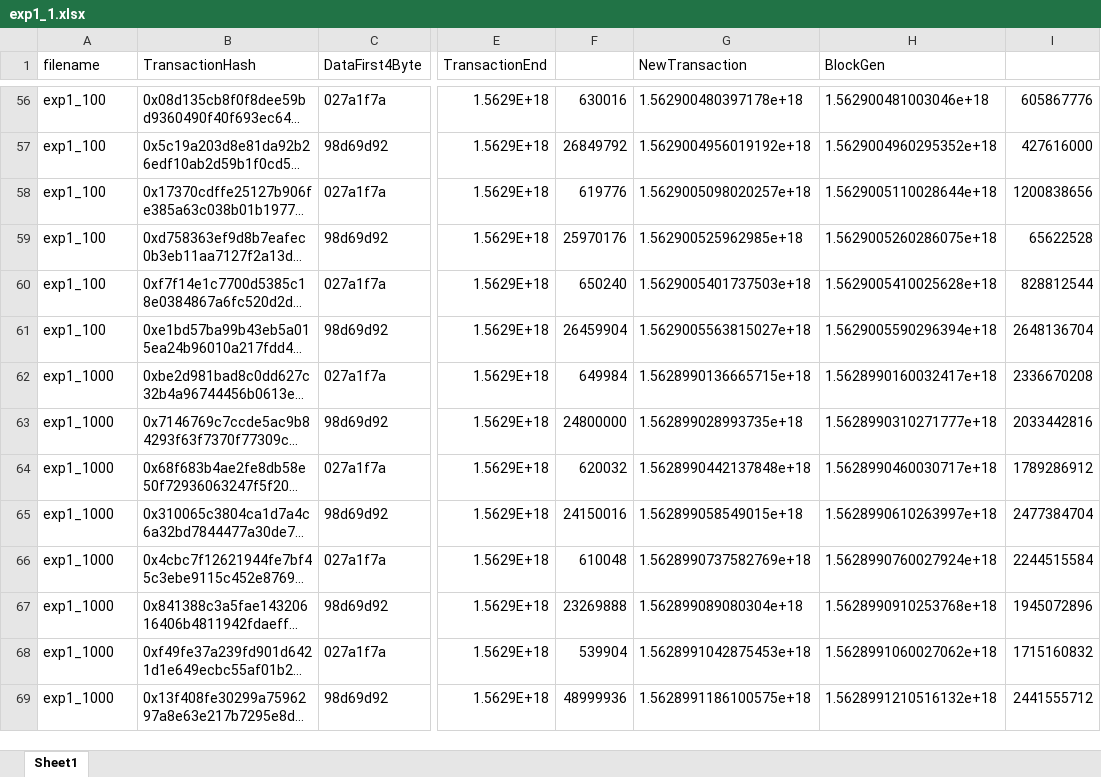
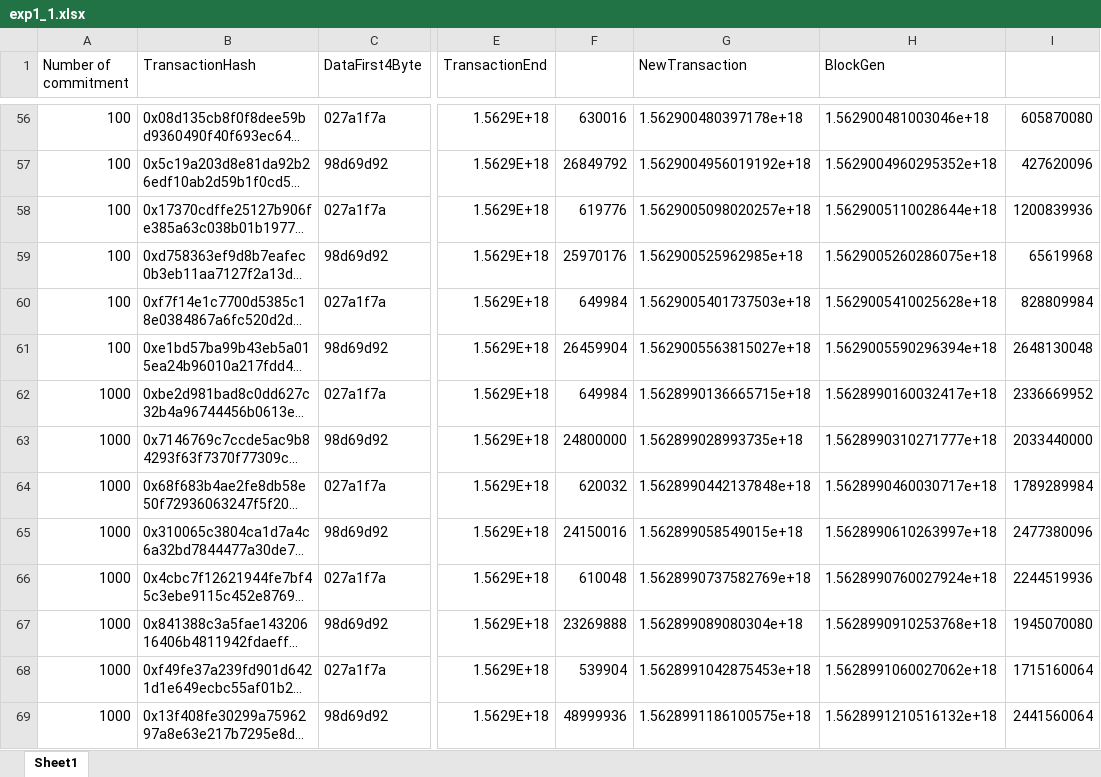
Before and after one commit to SDU-Chain/PRIDE-NIZK-Experiments, an Excel workbook: Results/exp1_1.xlsx, sheet Sheet1, drawn as a sheet; only a part is shown, gaps mark what is left out; long unchanged cells end in …; values as stored, in another font and other column widths than the file's, no borders; the diff covers the shown part only; the diff names each change by its address in the sheet, - before the commit and + after, or states it on an @@ line.

```diff
--- a/Results/exp1_1.xlsx (sheet Sheet1)
+++ b/Results/exp1_1.xlsx (sheet Sheet1)
-A1: filename
+A1: Number of commitment
-A56:A61 (Number of commitment): exp1_100
+A56:A61 (Number of commitment): 100
-I56: 605867776
+I56: 605870080
-I57: 427616000
+I57: 427620096
-I58: 1200838656
+I58: 1200839936
-I59: 65622528
+I59: 65619968
-F60: 650240
+F60: 649984
-I60: 828812544
+I60: 828809984
-I61: 2648136704
+I61: 2648130048
-A62:A69 (Number of commitment): exp1_1000
+A62:A69 (Number of commitment): 1000
-I62: 2336670208
+I62: 2336669952
-I63: 2033442816
+I63: 2033440000
-I64: 1789286912
+I64: 1789289984
-I65: 2477384704
+I65: 2477380096
-I66: 2244515584
+I66: 2244519936
-I67: 1945072896
+I67: 1945070080
-I68: 1715160832
+I68: 1715160064
-I69: 2441555712
+I69: 2441560064
```
Also changed, not shown: 590 edited cells elsewhere in this sheet.
